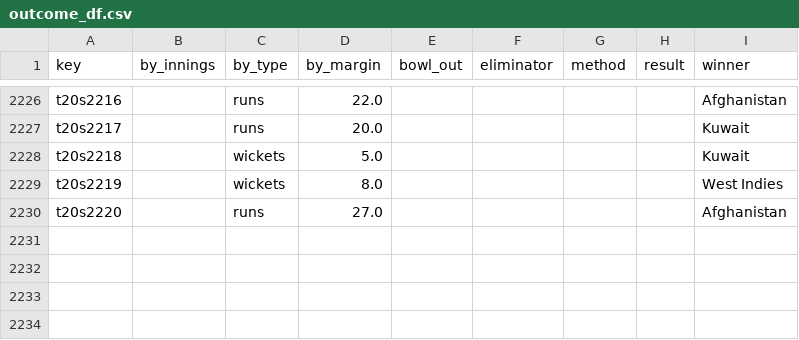
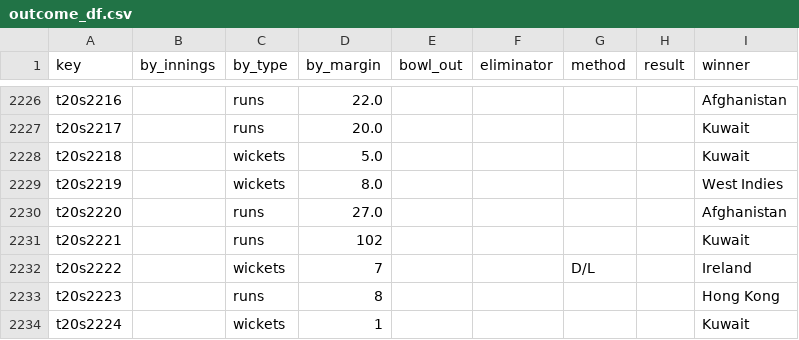
Before and after one commit to sawlachintan/cricket_data, a CSV file: t20s_data/outcome_df.csv, drawn as a sheet; only a part is shown, gaps mark what is left out.

```diff
--- a/t20s_data/outcome_df.csv
+++ b/t20s_data/outcome_df.csv
@@ -2230 +2230,5 @@ t20s2219,,wickets,8.0,,,,,West Indies
 t20s2220,,runs,27.0,,,,,Afghanistan
+t20s2221,,runs,102,,,,,Kuwait
+t20s2222,,wickets,7,,,D/L,,Ireland
+t20s2223,,runs,8,,,,,Hong Kong
+t20s2224,,wickets,1,,,,,Kuwait
```
Also changed, not shown: t20s_data/info_df.csv, t20s_data/pom_df.csv, 6 other files.
